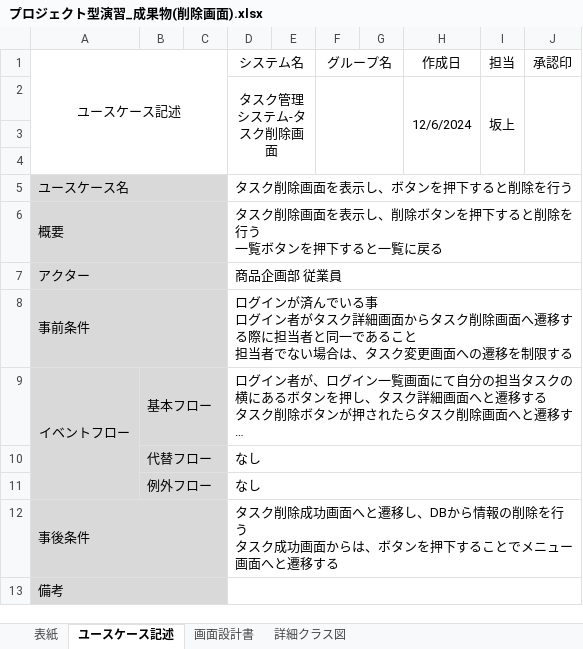
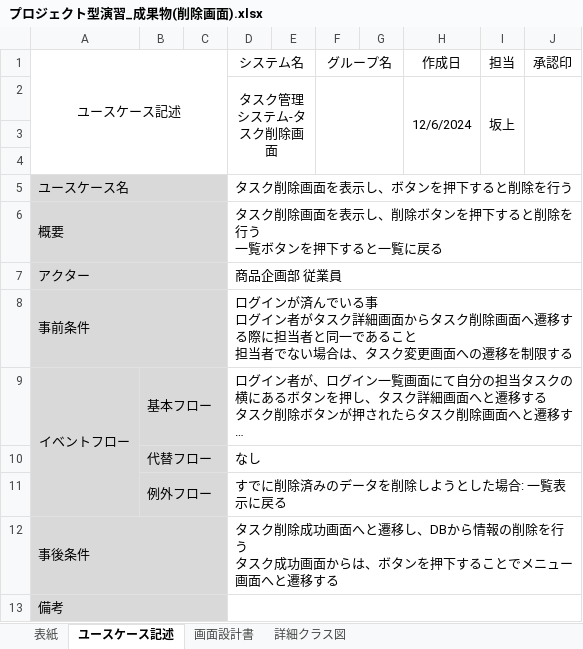
Before and after one commit to comsize-KasumiOishi/ProjectX, an Excel workbook: プロジェクト型演習_成果物(削除画面).xlsx, sheet ユースケース記述, drawn as a sheet; long unchanged cells end in …; values as stored, in another font and other column widths than the file's, no borders; the diff names each change by its address in the sheet, - before the commit and + after, or states it on an @@ line.

Commit message:
削除画面　ユースケース記述　例外フロー追記 編集画面　ユースケース記述　実装機能一部削除

```diff
--- a/プロジェクト型演習_成果物(削除画面).xlsx (sheet ユースケース記述)
+++ b/プロジェクト型演習_成果物(削除画面).xlsx (sheet ユースケース記述)
-D11 (システム名): なし
+D11 (システム名): すでに削除済みのデータを削除しようとした場合: 一覧表示に戻る
```
Also changed, not shown: プロジェクト型演習_成果物(編集).xlsx.
